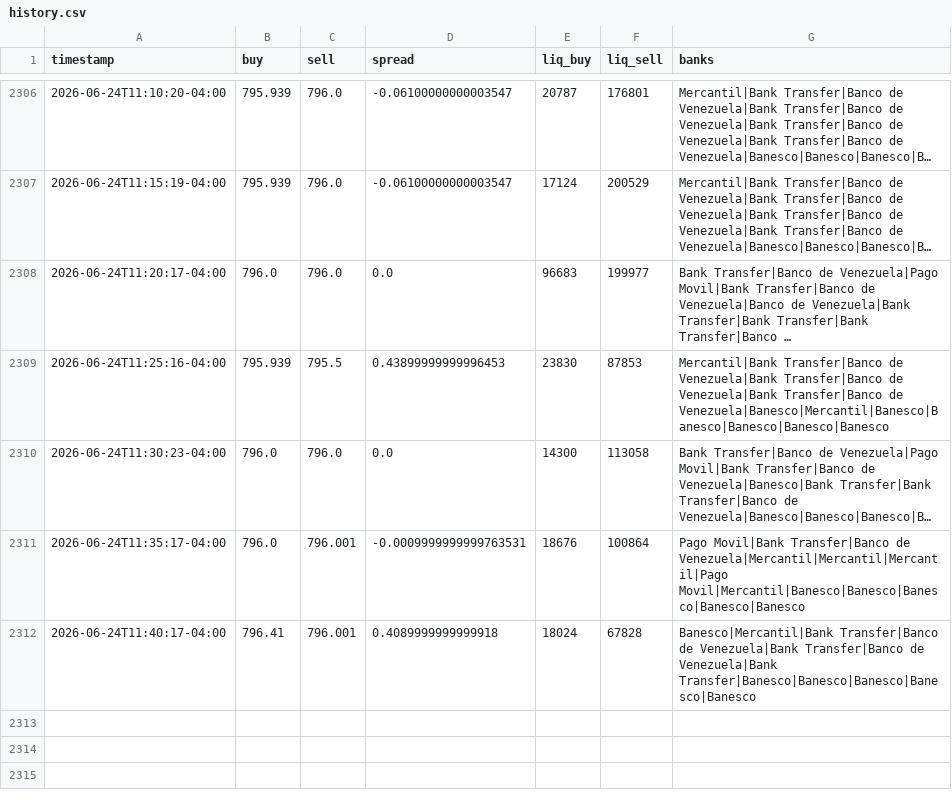
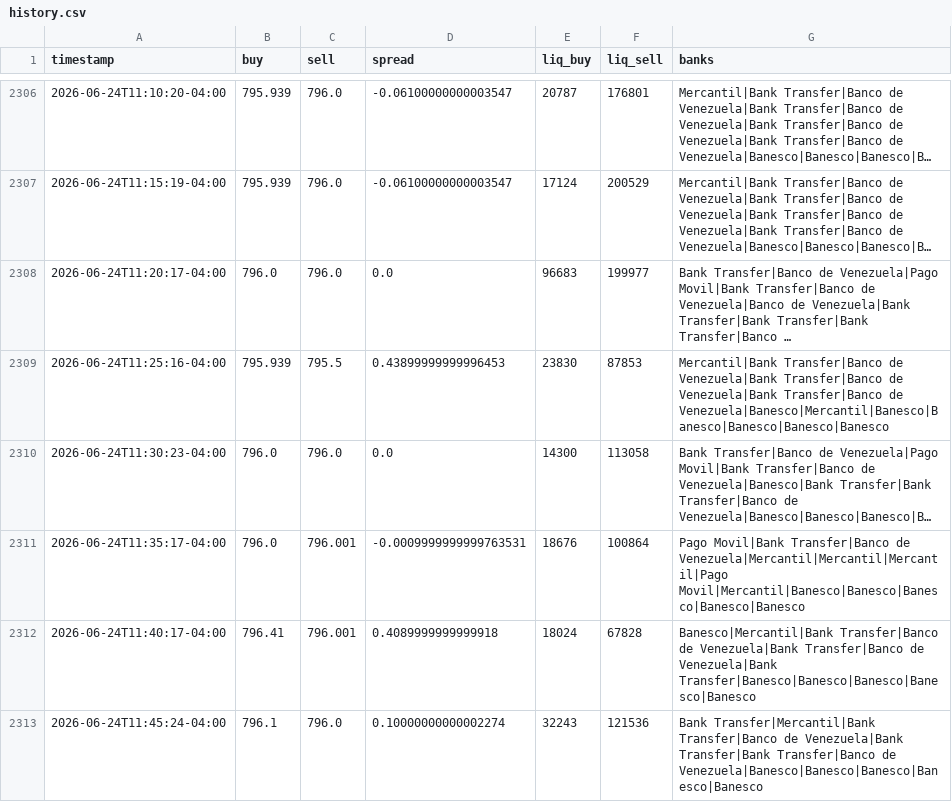
Before and after one commit to aamirhalabi/P2P-BOT-ADVICE, a CSV file: data/history.csv, drawn as a sheet; only a part is shown, gaps mark what is left out; long unchanged cells end in ….

Commit message:
historial 2026-06-24 15:45

```diff
--- a/data/history.csv
+++ b/data/history.csv
@@ -2312 +2312,2 @@ timestamp,buy,sell,spread,liq_buy,liq_sell,banks
 2026-06-24T11:40:17-04:00,796.41,796.001,0.4089999999999918,18024,67828,Banesco|Mercantil|Bank Transfer|Banco de Venezuela|Bank Transfer|Banco de Venezuela|Bank Transfer|Banesco|Banesco|Banesco|Banesco|Banesco
+2026-06-24T11:45:24-04:00,796.1,796.0,0.10000000000002274,32243,121536,Bank Transfer|Mercantil|Bank Transfer|Banco de Venezuela|Bank Transfer|Bank Transfer|Banco de Venezuela|Banesco|Banesco|Banesco|Banesco|Banesco
```
